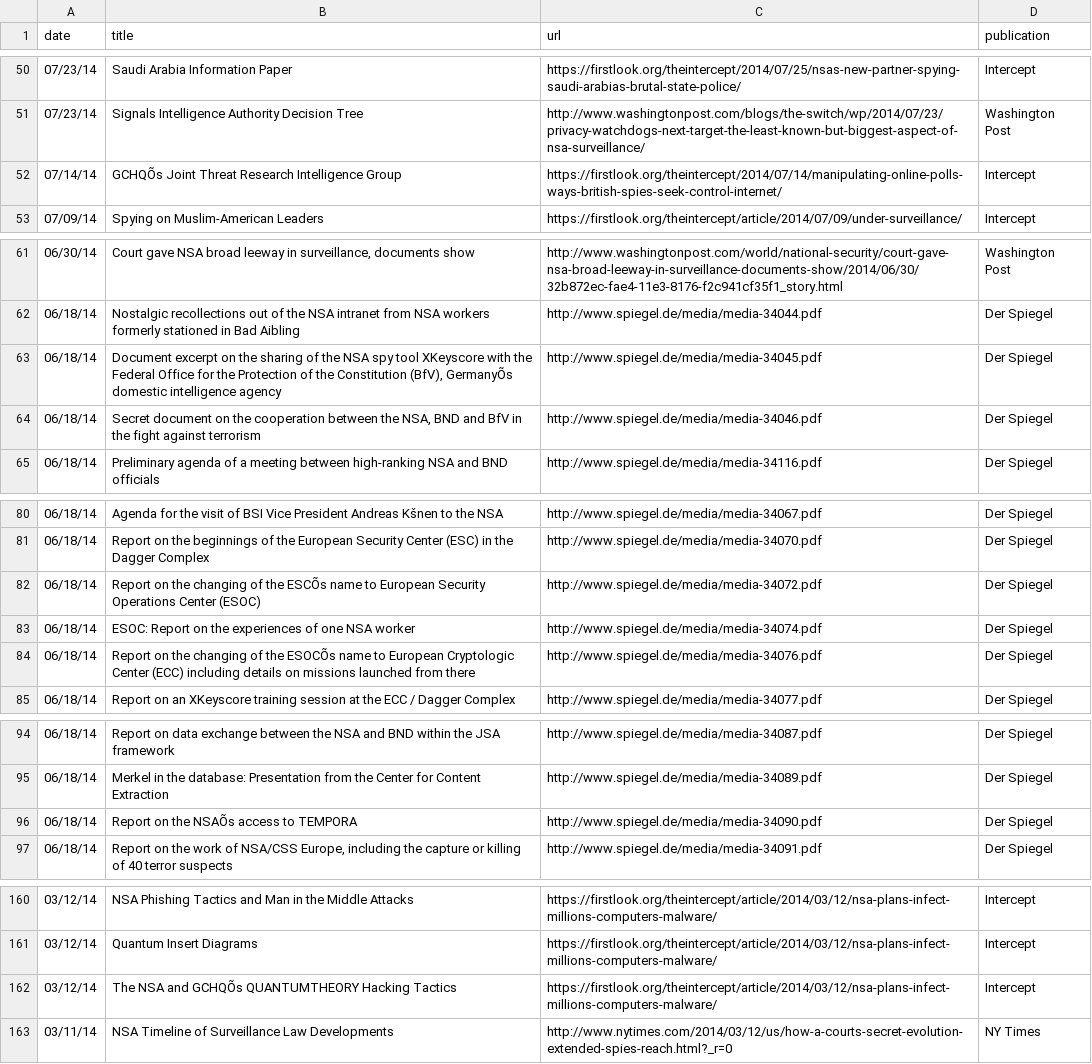
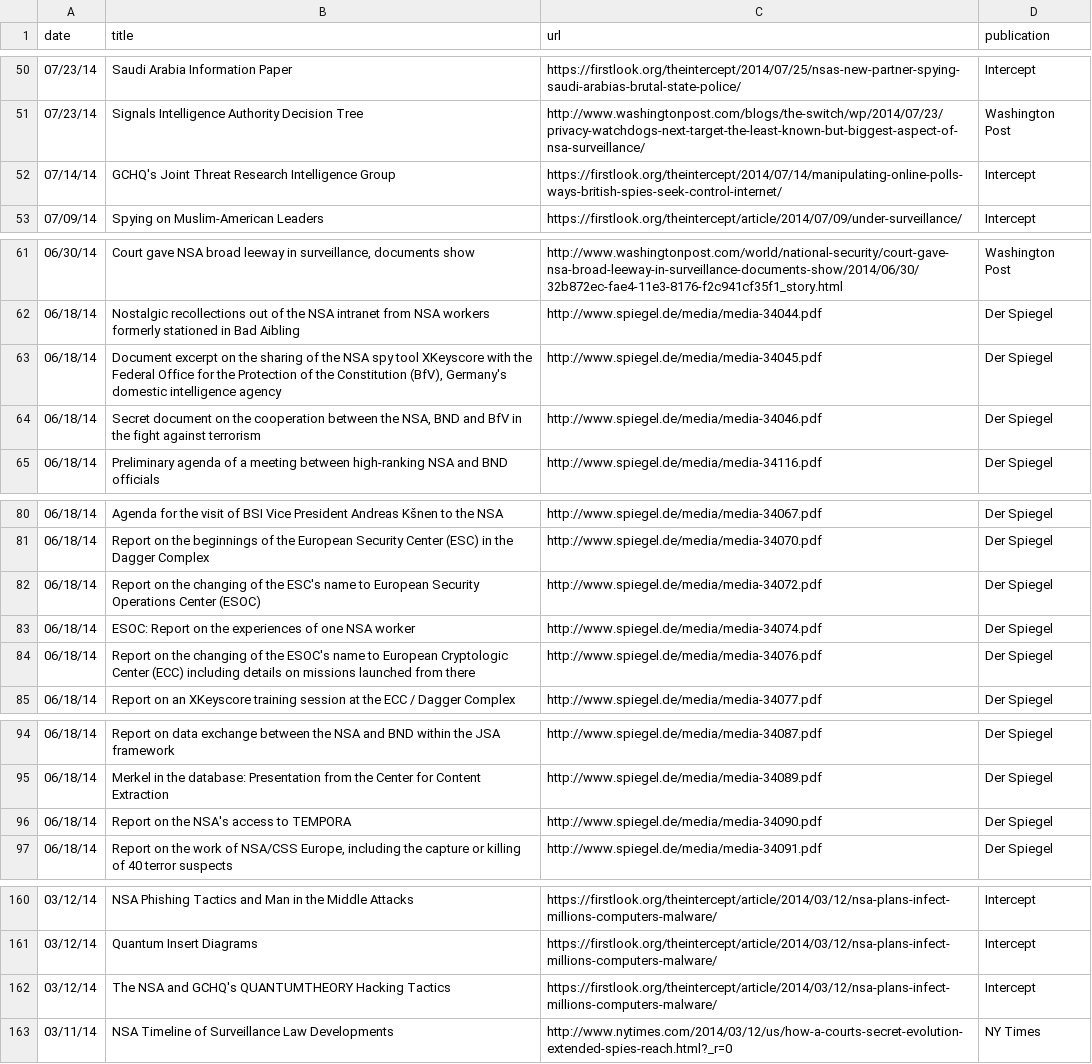
Before and after one commit to joshbegley/NSA-Stories, a CSV file: nsa-archive.csv, drawn as a sheet; only a part is shown, gaps mark what is left out.

Commit message:
fixed typos

```diff
--- a/nsa-archive.csv
+++ b/nsa-archive.csv
@@ -51,3 +51,3 @@ date,title,url,publication
 07/23/14,Signals Intelligence Authority Decision Tree,http://www.washingtonpost.com/blogs/the-switch/wp/2014/07/23/privacy-watchdogs-next-target-the-least-known-but-biggest-aspect-of-nsa-surveillance/,Washington Post
-07/14/14,GCHQÕs Joint Threat Research Intelligence Group,https://firstlook.org/theintercept/2014/07/14/manipulating-online-polls-ways-british-spies-seek-control-internet/,Intercept
+07/14/14,GCHQ's Joint Threat Research Intelligence Group,https://firstlook.org/theintercept/2014/07/14/manipulating-online-polls-ways-british-spies-seek-control-internet/,Intercept
 07/09/14,Spying on Muslim-American Leaders,https://firstlook.org/theintercept/article/2014/07/09/under-surveillance/,Intercept
@@ -62,3 +62,3 @@ date,title,url,publication
 06/18/14,Nostalgic recollections out of the NSA intranet from NSA workers formerly stationed in Bad Aibling,http://www.spiegel.de/media/media-34044.pdf,Der Spiegel
-06/18/14,"Document excerpt on the sharing of the NSA spy tool XKeyscore with the Federal Office for the Protection of the Constitution (BfV), GermanyÕs domestic intelligence agency",http://www.spiegel.de/media/media-34045.pdf,Der Spiegel
+06/18/14,"Document excerpt on the sharing of the NSA spy tool XKeyscore with the Federal Office for the Protection of the Constitution (BfV), Germany's domestic intelligence agency",http://www.spiegel.de/media/media-34045.pdf,Der Spiegel
 06/18/14,"Secret document on the cooperation between the NSA, BND and BfV in the fight against terrorism",http://www.spiegel.de/media/media-34046.pdf,Der Spiegel
@@ -81,5 +81,5 @@ date,title,url,publication
 06/18/14,Report on the beginnings of the European Security Center (ESC) in the Dagger Complex,http://www.spiegel.de/media/media-34070.pdf,Der Spiegel
-06/18/14,Report on the changing of the ESCÕs name to European Security Operations Center (ESOC),http://www.spiegel.de/media/media-34072.pdf,Der Spiegel
+06/18/14,Report on the changing of the ESC's name to European Security Operations Center (ESOC),http://www.spiegel.de/media/media-34072.pdf,Der Spiegel
 06/18/14,ESOC: Report on the experiences of one NSA worker,http://www.spiegel.de/media/media-34074.pdf,Der Spiegel
-06/18/14,Report on the changing of the ESOCÕs name to European Cryptologic Center (ECC) including details on missions launched from there,http://www.spiegel.de/media/media-34076.pdf,Der Spiegel
+06/18/14,Report on the changing of the ESOC's name to European Cryptologic Center (ECC) including details on missions launched from there,http://www.spiegel.de/media/media-34076.pdf,Der Spiegel
 06/18/14,Report on an XKeyscore training session at the ECC / Dagger Complex,http://www.spiegel.de/media/media-34077.pdf,Der Spiegel
@@ -95,3 +95,3 @@ date,title,url,publication
 06/18/14,Merkel in the database: Presentation from the Center for Content Extraction,http://www.spiegel.de/media/media-34089.pdf,Der Spiegel
-06/18/14,Report on the NSAÕs access to TEMPORA,http://www.spiegel.de/media/media-34090.pdf,Der Spiegel
+06/18/14,Report on the NSA's access to TEMPORA,http://www.spiegel.de/media/media-34090.pdf,Der Spiegel
 06/18/14,"Report on the work of NSA/CSS Europe, including the capture or killing of 40 terror suspects",http://www.spiegel.de/media/media-34091.pdf,Der Spiegel
@@ -161,3 +161,3 @@ date,title,url,publication
 03/12/14,Quantum Insert Diagrams,https://firstlook.org/theintercept/article/2014/03/12/nsa-plans-infect-millions-computers-malware/,Intercept
-03/12/14,The NSA and GCHQÕs QUANTUMTHEORY Hacking Tactics,https://firstlook.org/theintercept/article/2014/03/12/nsa-plans-infect-millions-computers-malware/,Intercept
+03/12/14,The NSA and GCHQ's QUANTUMTHEORY Hacking Tactics,https://firstlook.org/theintercept/article/2014/03/12/nsa-plans-infect-millions-computers-malware/,Intercept
 03/11/14,NSA Timeline of Surveillance Law Developments,http://www.nytimes.com/2014/03/12/us/how-a-courts-secret-evolution-extended-spies-reach.html?_r=0,NY Times
```
